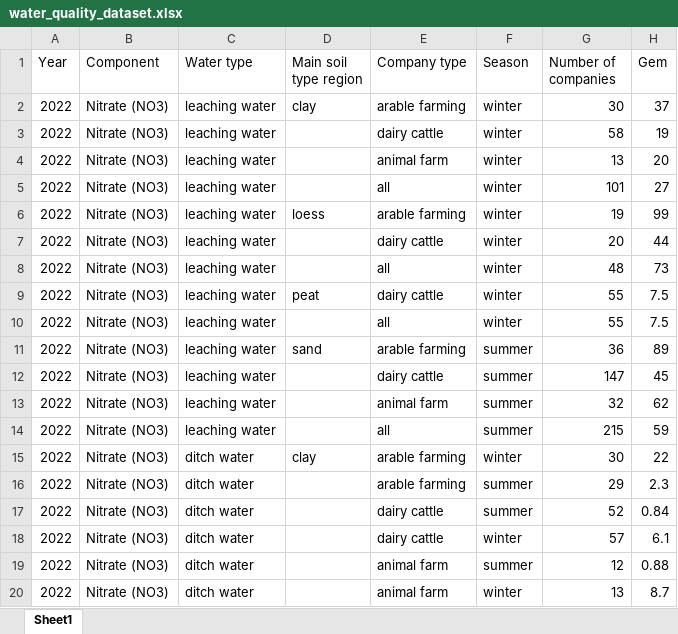
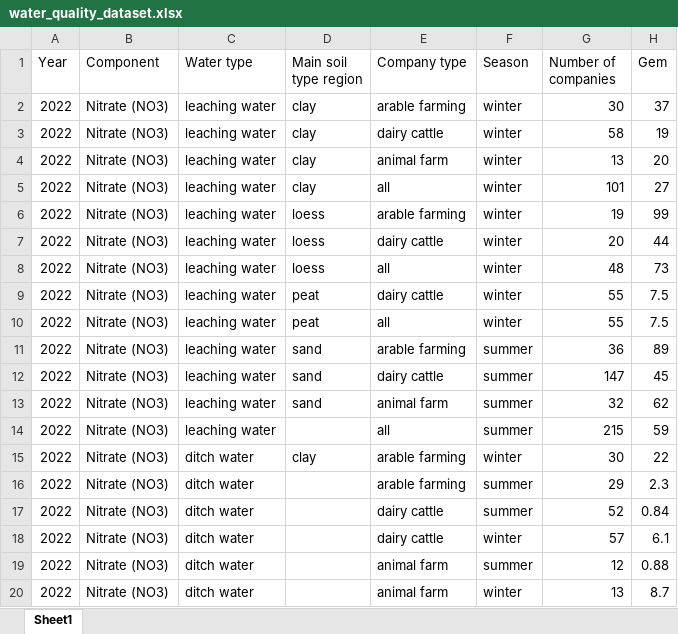
Before and after one commit to damarisparasca/HoTsPot-Intervention, an Excel workbook: prediction/water_quality_dataset.xlsx, sheet Sheet1, drawn as a sheet; only a part is shown; values as stored, in another font and other column widths than the file's, no borders; the diff names each change by its address in the sheet, - before the commit and + after, or states it on an @@ line.

```diff
--- a/prediction/water_quality_dataset.xlsx (sheet Sheet1)
+++ b/prediction/water_quality_dataset.xlsx (sheet Sheet1)
-D3:D5 (Main soil type region): (empty)
+D3:D5 (Main soil type region): clay
-D7:D8 (Main soil type region): (empty)
+D7:D8 (Main soil type region): loess
-D10 (Main soil type region): (empty)
+D10 (Main soil type region): peat
-D12:D13 (Main soil type region): (empty)
+D12:D13 (Main soil type region): sand
```
Also changed, not shown: 8 other files.
